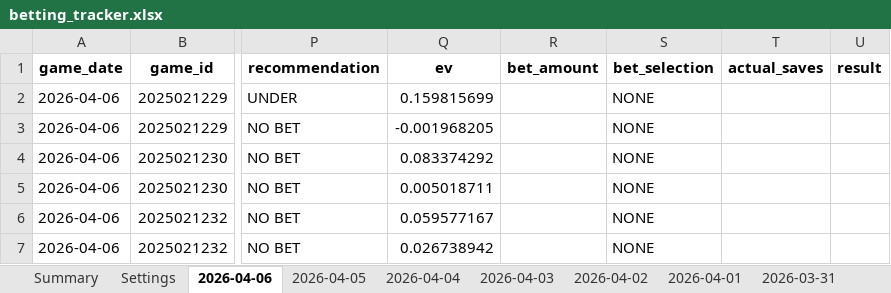
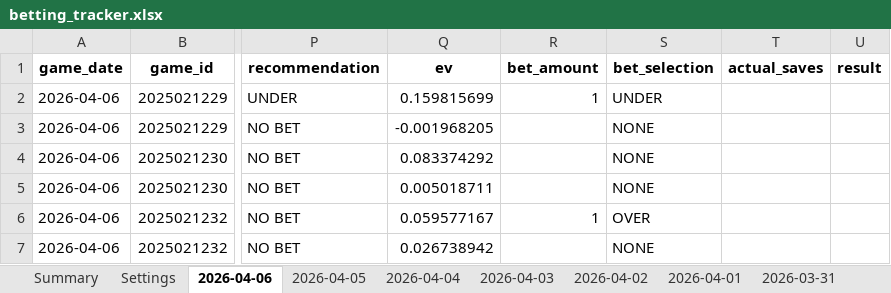
Before and after one commit to jjakemoss/saves-model-v3, an Excel workbook: betting_tracker.xlsx, sheet 2026-04-06, drawn as a sheet; only a part is shown, gaps mark what is left out; values as stored, in another font and other column widths than the file's, no borders; the diff names each change by its address in the sheet, - before the commit and + after, or states it on an @@ line.

Commit message:
Update betting_tracker.xlsx

```diff
--- a/betting_tracker.xlsx (sheet 2026-04-06)
+++ b/betting_tracker.xlsx (sheet 2026-04-06)
-R2 (bet_amount): (empty)
+R2 (bet_amount): 1
-S2 (bet_selection): NONE
+S2 (bet_selection): UNDER
-R6 (bet_amount): (empty)
+R6 (bet_amount): 1
-S6 (bet_selection): NONE
+S6 (bet_selection): OVER
```
